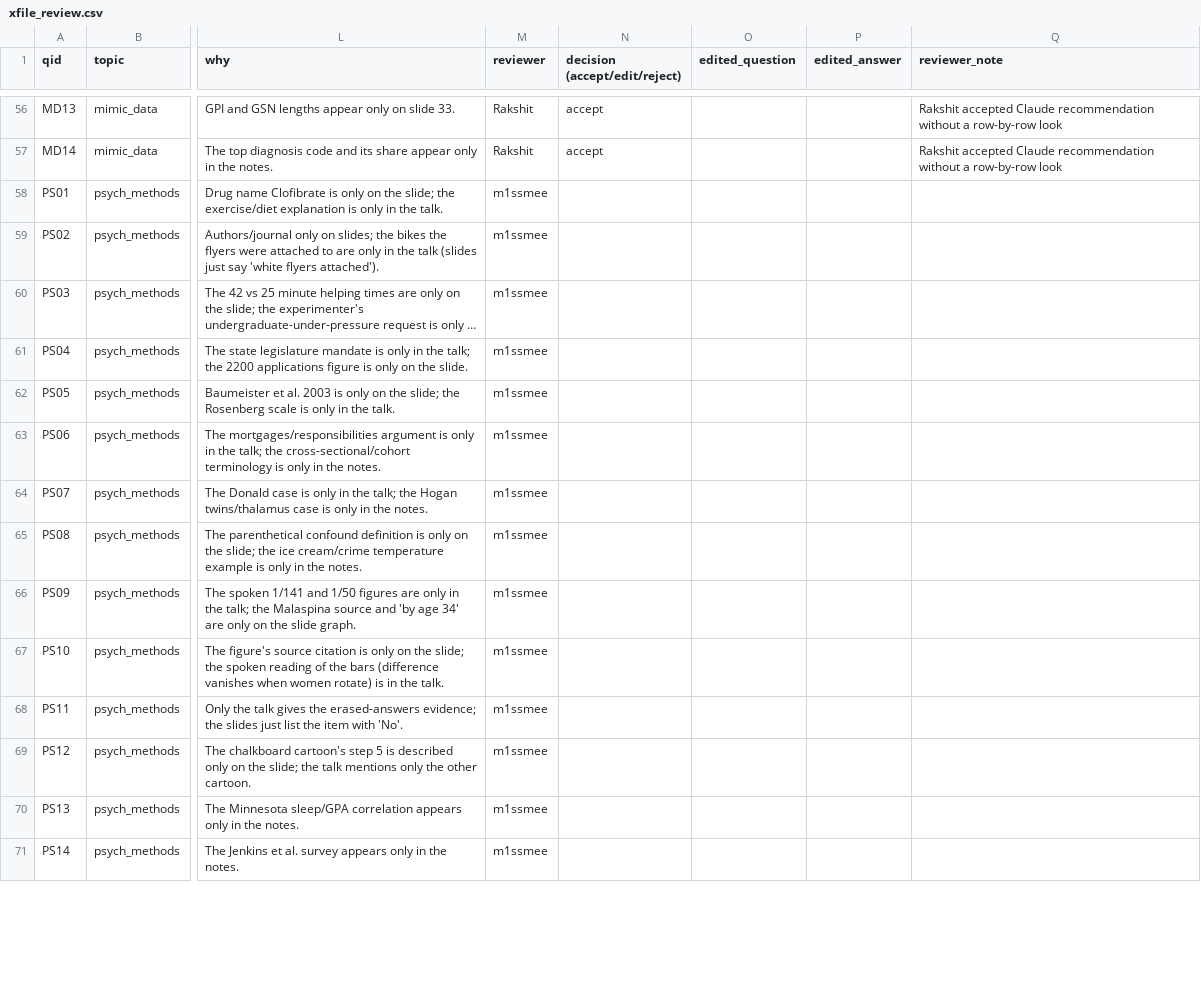
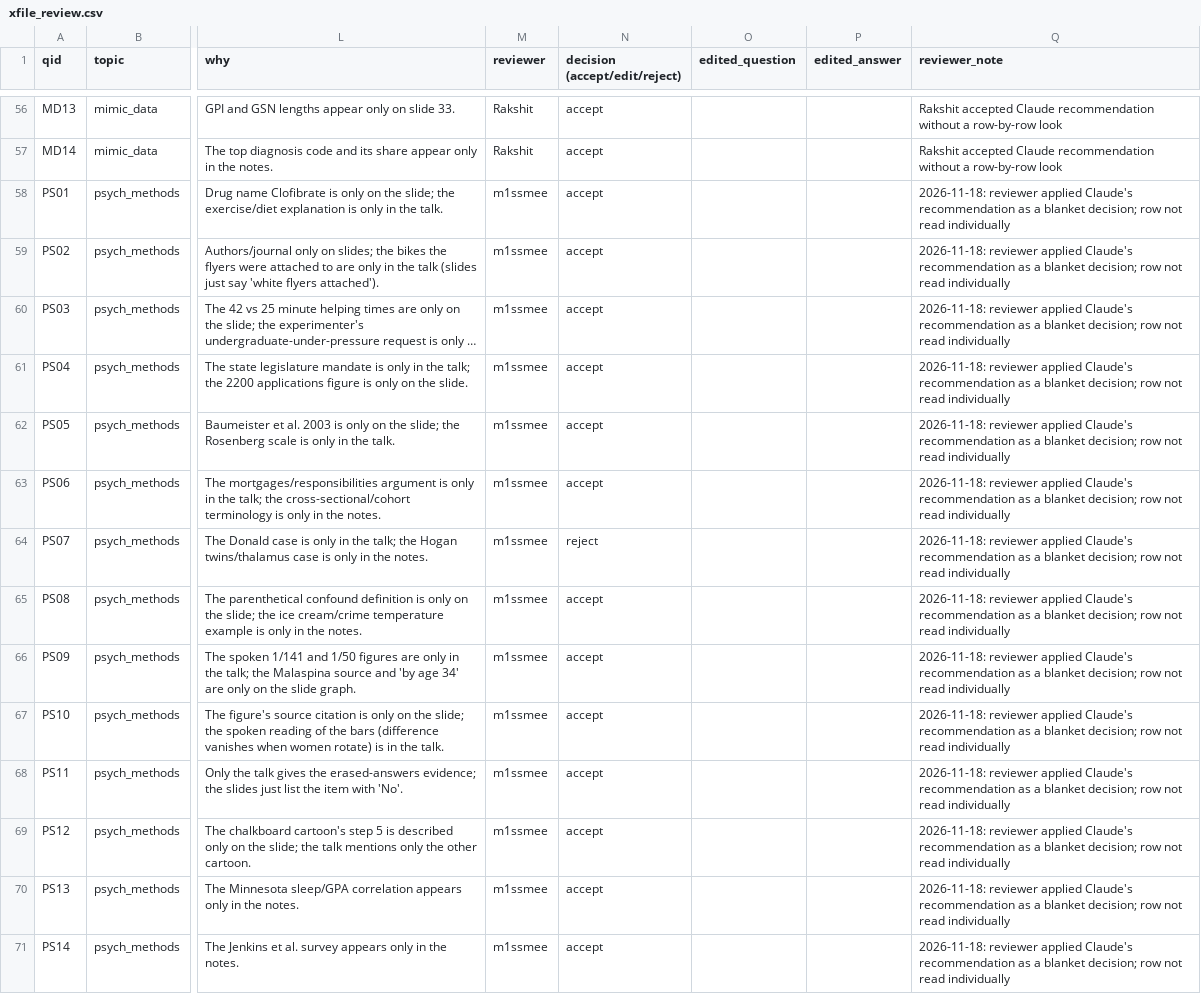
Before and after one commit to m1ssmee/LinkRAG, a CSV file: reports/xfile_review.csv, drawn as a sheet; only a part is shown, gaps mark what is left out; long unchanged cells end in …; the diff covers the shown part only; the diff names each change by its address in the sheet, - before the commit and + after, or states it on an @@ line.

Commit message:
XFile review: PS, VS, LN decisions (m1ssmee)
39 accept, 3 reject (PS07, VS01, LN02). The reviewer applied Claude's
recommendations as a blanket decision rather than reading each row; every
row's reviewer_note says so. LN08 ('check') resolved as accept: the name
is on the slide, '2 and 5' is in the talk, and the gold check confirmed it.
All 98 rows now decided: 89 accept, 1 edit, 8 reject.

```diff
--- a/reports/xfile_review.csv
+++ b/reports/xfile_review.csv
-N58:N63 (decision (accept/edit/reject)): (empty)
+N58:N63 (decision (accept/edit/reject)): accept
-Q58:Q71 (reviewer_note): (empty)
+Q58:Q71 (reviewer_note): 2026-11-18: reviewer applied Claude's recommendation as a blanket decision; row not read individually
-N64 (decision (accept/edit/reject)): (empty)
+N64 (decision (accept/edit/reject)): reject
-N65:N71 (decision (accept/edit/reject)): (empty)
+N65:N71 (decision (accept/edit/reject)): accept
```
Also changed, not shown: 56 edited cells elsewhere in this file, 1 other file.
